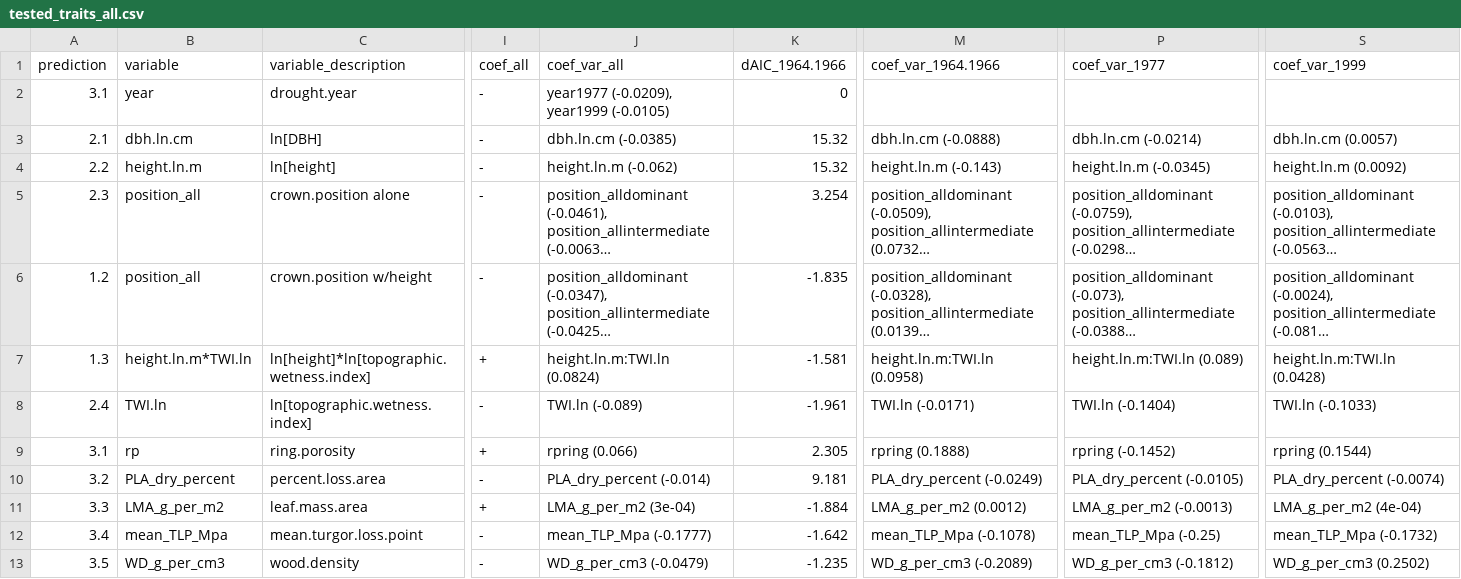
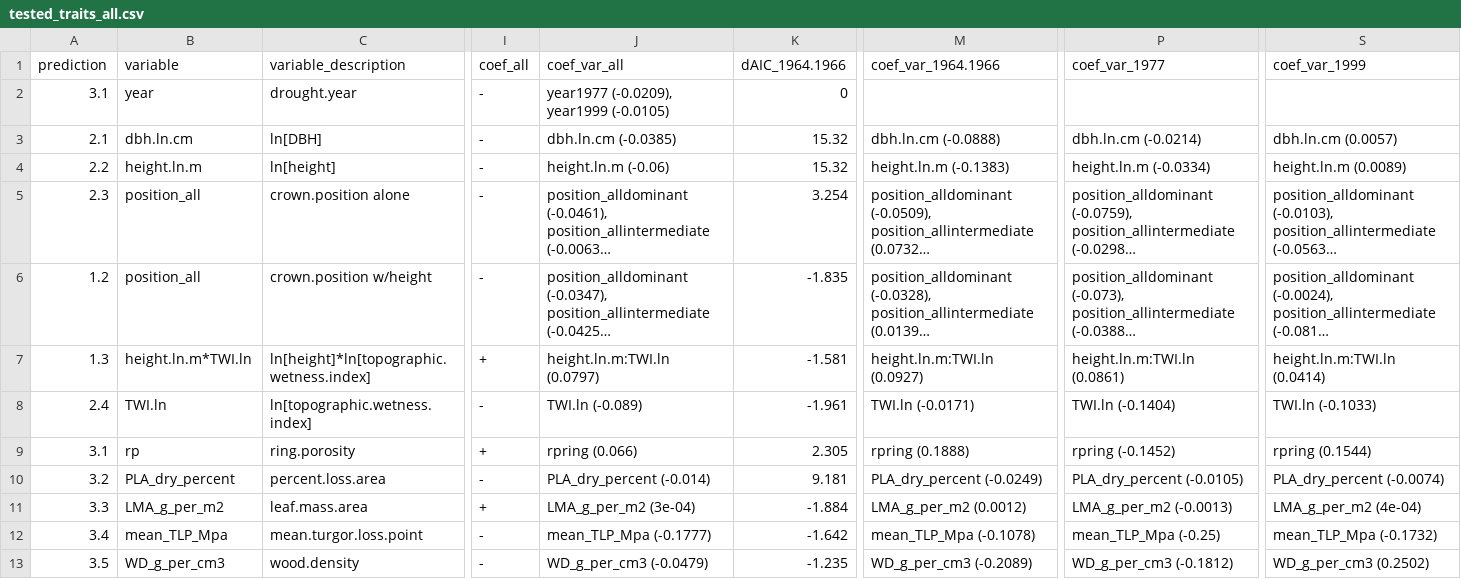
Before and after one commit to SCBI-ForestGEO/McGregor_climate-sensitivity-variation, a CSV file: manuscript/tables_figures/tested_traits_all.csv, drawn as a sheet; only a part is shown, gaps mark what is left out; long unchanged cells end in …; the diff names each change by its address in the sheet, - before the commit and + after, or states it on an @@ line.

```diff
--- a/manuscript/tables_figures/tested_traits_all.csv
+++ b/manuscript/tables_figures/tested_traits_all.csv
-J4 (coef_var_all): height.ln.m (-0.062)
+J4 (coef_var_all): height.ln.m (-0.06)
-M4 (coef_var_1964.1966): height.ln.m (-0.143)
+M4 (coef_var_1964.1966): height.ln.m (-0.1383)
-P4 (coef_var_1977): height.ln.m (-0.0345)
+P4 (coef_var_1977): height.ln.m (-0.0334)
-S4 (coef_var_1999): height.ln.m (0.0092)
+S4 (coef_var_1999): height.ln.m (0.0089)
-J7 (coef_var_all): height.ln.m:TWI.ln (0.0824)
+J7 (coef_var_all): height.ln.m:TWI.ln (0.0797)
-M7 (coef_var_1964.1966): height.ln.m:TWI.ln (0.0958)
+M7 (coef_var_1964.1966): height.ln.m:TWI.ln (0.0927)
-P7 (coef_var_1977): height.ln.m:TWI.ln (0.089)
+P7 (coef_var_1977): height.ln.m:TWI.ln (0.0861)
-S7 (coef_var_1999): height.ln.m:TWI.ln (0.0428)
+S7 (coef_var_1999): height.ln.m:TWI.ln (0.0414)
```
Also changed, not shown: manuscript/tables_figures/tableS2_height_regression.csv, manuscript/tables_figures/trees_all.csv, 3 other files.
